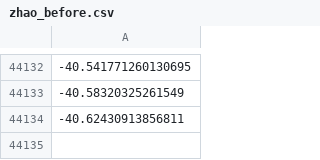
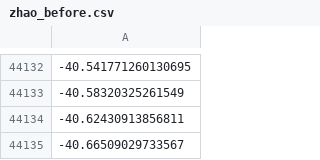
Before and after one commit to amanb2000/MannLab-COVID, a CSV file: notebooks/zhao_before.csv, drawn as a sheet; only a part is shown, gaps mark what is left out; the diff names each change by its address in the sheet, - before the commit and + after, or states it on an @@ line.

Commit message:
Add fourier analysis for band pass filtered radar data

```diff
--- a/notebooks/zhao_before.csv
+++ b/notebooks/zhao_before.csv
+row 44135: -40.66509029733567
```
Also changed, not shown: 4 other files.
